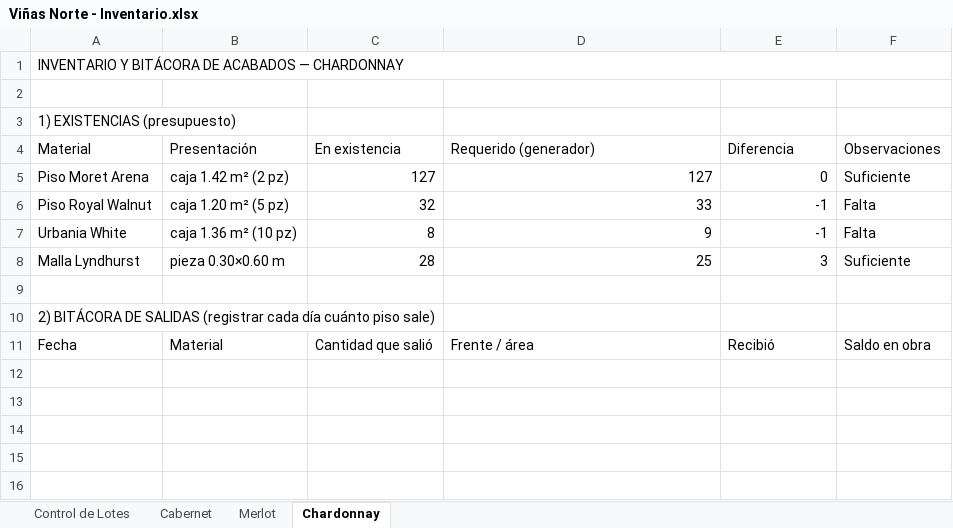
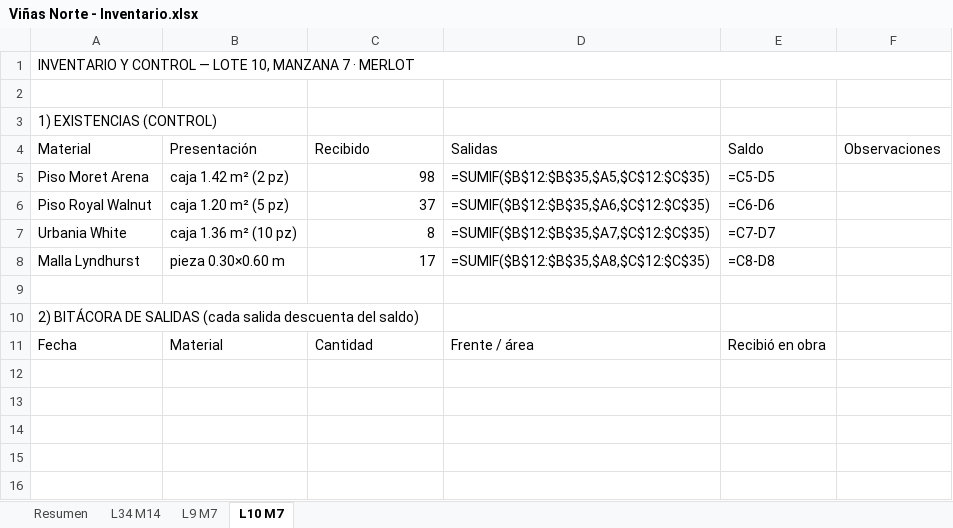
Before and after one commit to mauricioelnoob-boop/Autocad, an Excel workbook: Viñas Norte - Inventario.xlsx, sheet L10 M7, drawn as a sheet; only a part is shown; the shorter side is filled out with more unchanged rows; values as stored, in another font and other column widths than the file's, no cell formats; formulas without a stored value are shown as written; the diff names each change by its address in the sheet, - before the commit and + after, or states it on an @@ line.

```diff
--- a/Viñas Norte - Inventario.xlsx (sheet L10 M7)
+++ b/Viñas Norte - Inventario.xlsx (sheet L10 M7)
-sheet tab: Control de Lotes
+sheet tab: Resumen
-sheet tab: Cabernet
+sheet tab: L34 M14
-sheet tab: Merlot
+sheet tab: L9 M7
-sheet tab: Chardonnay
+sheet tab: L10 M7
-A1 (Material): INVENTARIO Y BITÁCORA DE ACABADOS — CHARDONNAY
+A1 (Material): INVENTARIO Y CONTROL — LOTE 10, MANZANA 7 · MERLOT
-A3 (Material): 1) EXISTENCIAS (presupuesto)
+A3 (Material): 1) EXISTENCIAS (CONTROL)
-C4: En existencia
+C4: Recibido
-D4: Requerido (generador)
+D4: Salidas
-E4: Diferencia
+E4: Saldo
-C5 (Recibido): 127
+C5 (Recibido): 98
-D5 (Salidas): 127
+D5 (Salidas): =SUMIF($B$12:$B$35,$A5,$C$12:$C$35)
-E5 (Saldo): 0
+E5 (Saldo): =C5-D5
-F5 (Observaciones): Suficiente
+F5 (Observaciones): (empty)
-C6 (Recibido): 32
+C6 (Recibido): 37
-D6 (Salidas): 33
+D6 (Salidas): =SUMIF($B$12:$B$35,$A6,$C$12:$C$35)
-E6 (Saldo): -1
+E6 (Saldo): =C6-D6
-F6:F7 (Observaciones): Falta
+F6:F7 (Observaciones): (empty)
-D7 (Salidas): 9
+D7 (Salidas): =SUMIF($B$12:$B$35,$A7,$C$12:$C$35)
-E7 (Saldo): -1
+E7 (Saldo): =C7-D7
-C8 (Recibido): 28
+C8 (Recibido): 17
-D8 (Salidas): 25
+D8 (Salidas): =SUMIF($B$12:$B$35,$A8,$C$12:$C$35)
-E8 (Saldo): 3
+E8 (Saldo): =C8-D8
-F8 (Observaciones): Suficiente
+F8 (Observaciones): (empty)
-A10 (Material): …DE SALIDAS (registrar cada día cuánto piso sale)
+A10 (Material): …DE SALIDAS (cada salida descuenta del saldo)
-C11 (Recibido): Cantidad que salió
+C11 (Recibido): Cantidad
-E11 (Saldo): Recibió
+E11 (Saldo): Recibió en obra
-F11 (Observaciones): Saldo en obra
+F11 (Observaciones): (empty)
+row 12: (empty)
+row 13: (empty)
```
Also changed, not shown: sheet Resumen, sheet L9 M7, sheet L34 M14, cell formats, 1 other file.
